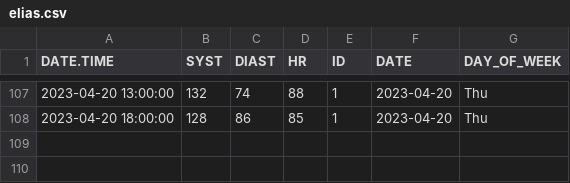
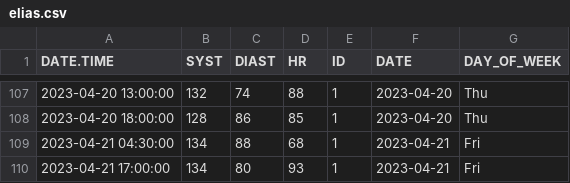
Before and after one commit to EliasArdila/bloodpressure, a CSV file: R/elias.csv, drawn as a sheet; only a part is shown, gaps mark what is left out; the diff names each change by its address in the sheet, - before the commit and + after, or states it on an @@ line.

```diff
--- a/R/elias.csv
+++ b/R/elias.csv
+row 109: 2023-04-21 04:30:00 | 134 | 88 | 68 | 1 | 2023-04-21 | Fri
+row 110: 2023-04-21 17:00:00 | 134 | 80 | 93 | 1 | 2023-04-21 | Fri
```
Also changed, not shown: 25 other files.
